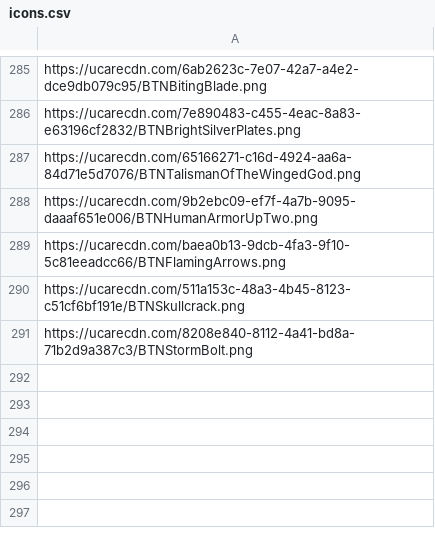
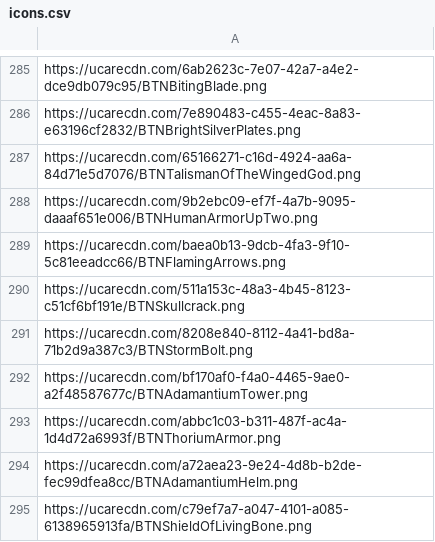
Before and after one commit to TheBlackRoad-RPG/TheBlackRoad-RPG.github.io, a CSV file: data/icons.csv, drawn as a sheet; only a part is shown, gaps mark what is left out; the diff names each change by its address in the sheet, - before the commit and + after, or states it on an @@ line.

```diff
--- a/data/icons.csv
+++ b/data/icons.csv
+row 292: https://ucarecdn.com/bf170af0-f4a0-4465-9ae0-a2f48587677c/BTNAdamantiumTower.png
+row 293: https://ucarecdn.com/abbc1c03-b311-487f-ac4a-1d4d72a6993f/BTNThoriumArmor.png
+row 294: https://ucarecdn.com/a72aea23-9e24-4d8b-b2de-fec99dfea8cc/BTNAdamantiumHelm.png
+row 295: https://ucarecdn.com/c79ef7a7-a047-4101-a085-6138965913fa/BTNShieldOfLivingBone.png
```
Also changed, not shown: data/drop-table.csv, data/item_data.csv, 5 other files.
